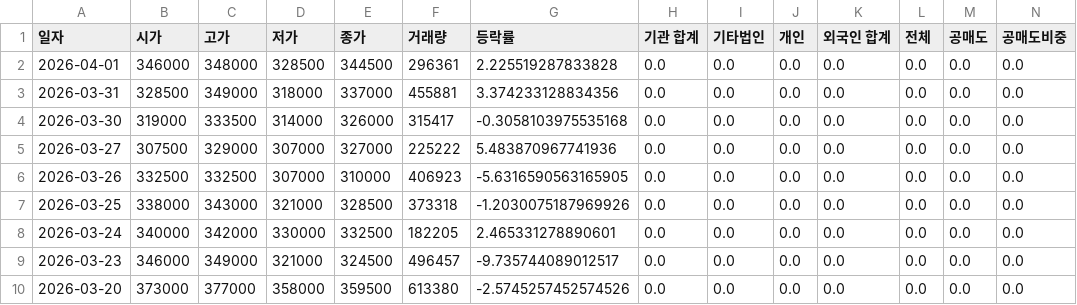
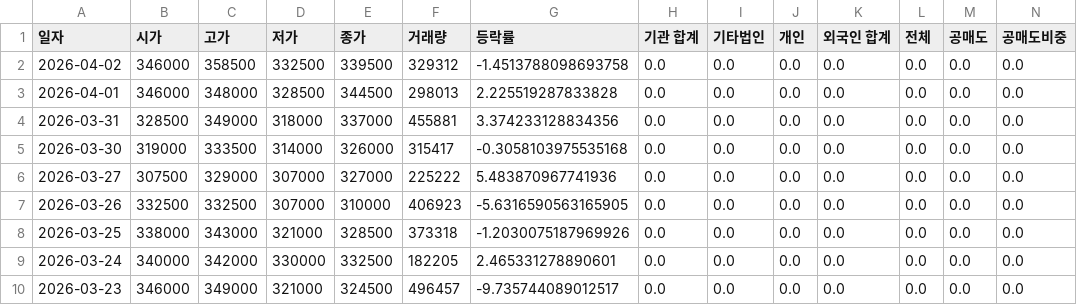
Before and after one commit to ccyun95/Food_cosmetic_distribution_work, a CSV file: data/APR_278470_stock_data.csv, drawn as a sheet; only a part is shown; the shorter side is filled out with more unchanged rows; addresses are those after the commit; rows hold the shown columns only; the diff names each change by its address in the sheet, - before the commit and + after, or states it on an @@ line.

```diff
--- a/data/APR_278470_stock_data.csv
+++ b/data/APR_278470_stock_data.csv
+row 2: 2026-04-02 | 346000 | 358500 | 332500 | 339500 | 329312 | -1.4513788098693758 | 0.0 | 0.0 | 0.0 | 0.0 | 0.0 | 0.0 | 0.0
-F3 (거래량): 296361
+F3 (거래량): 298013
```
Also changed, not shown: data/Amore_Pacific_090430_stock_data.csv, data/Coway_021240_stock_data.csv, 16 other files.
